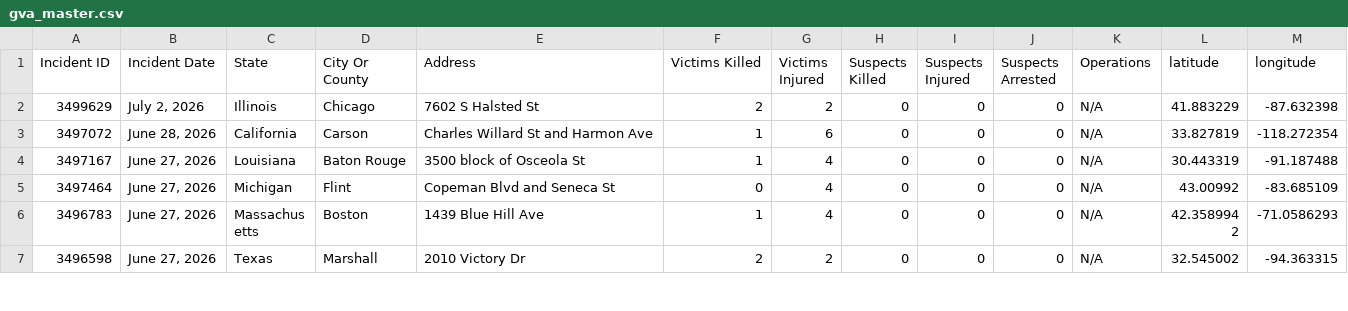
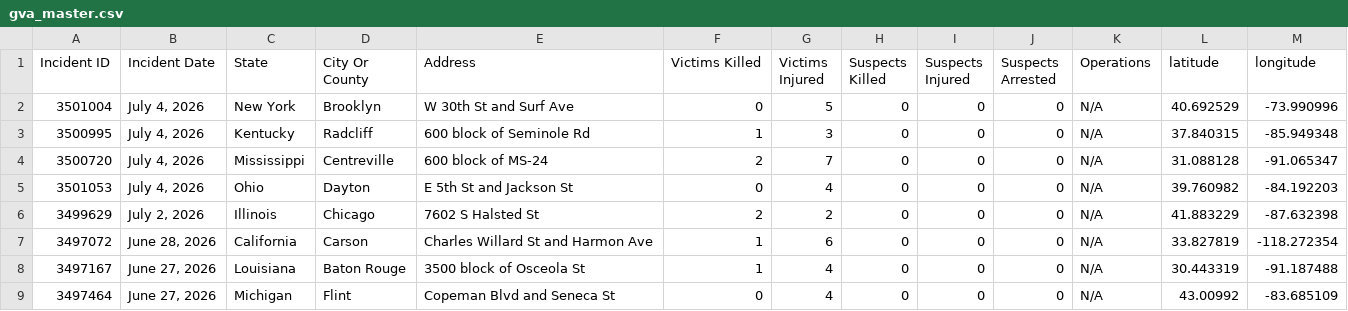
Before and after one commit to dxzys/Gun-Violence-Data, a CSV file: data/gva_master.csv, drawn as a sheet; only a part is shown; the shorter side is filled out with more unchanged rows; the diff names each change by its address in the sheet, - before the commit and + after, or states it on an @@ line.

```diff
--- a/data/gva_master.csv
+++ b/data/gva_master.csv
+row 2: 3501004 | July 4, 2026 | New York | Brooklyn | W 30th St and Surf Ave | 0 | 5 | 0 | 0 | 0 | N/A | 40.692529 | -73.990996
+row 3: 3500995 | July 4, 2026 | Kentucky | Radcliff | 600 block of Seminole Rd | 1 | 3 | 0 | 0 | 0 | N/A | 37.840315 | -85.949348
+row 4: 3500720 | July 4, 2026 | Mississippi | Centreville | 600 block of MS-24 | 2 | 7 | 0 | 0 | 0 | N/A | 31.088128 | -91.065347
+row 5: 3501053 | July 4, 2026 | Ohio | Dayton | E 5th St and Jackson St | 0 | 4 | 0 | 0 | 0 | N/A | 39.760982 | -84.192203
```
